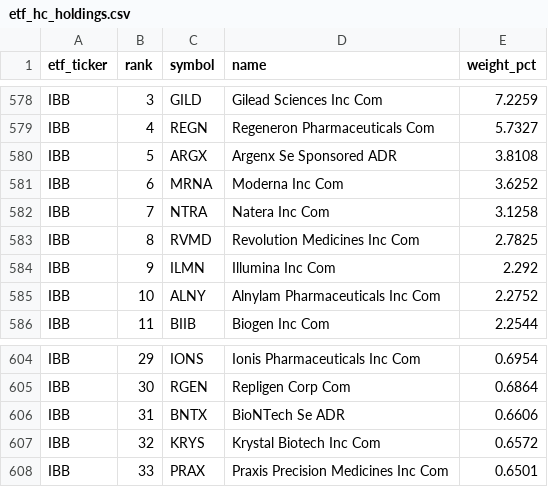
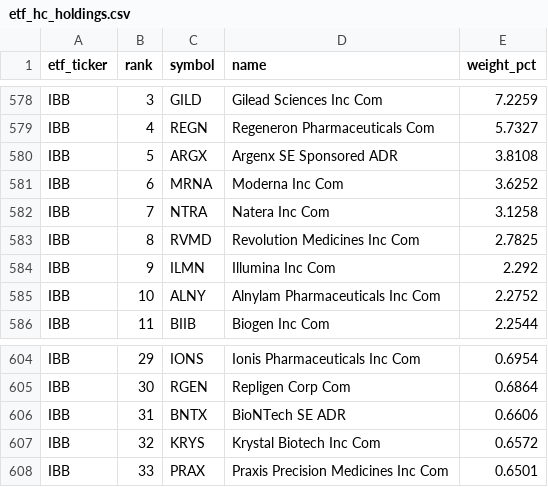
Before and after one commit to chenhongdao2-blip/invest-dashboard, a CSV file: data/external/etf_hc_holdings.csv, drawn as a sheet; only a part is shown, gaps mark what is left out.

Commit message:
fix(etf): keep SE capitalised in FactSet security names
`_NAME_KEEP_CAPS` listed PLC, NV, SA, AG and AB but not SE, so the two European
lines in the book rendered as "Argenx Se Sponsored ADR" and "BioNTech Se ADR".
SE is a legal form like the others; the omission was an oversight, not a rule.

```diff
--- a/data/external/etf_hc_holdings.csv
+++ b/data/external/etf_hc_holdings.csv
@@ -579,3 +579,3 @@ IBB,3,GILD,Gilead Sciences Inc Com,7.2259
 IBB,4,REGN,Regeneron Pharmaceuticals Com,5.7327
-IBB,5,ARGX,Argenx Se Sponsored ADR,3.8108
+IBB,5,ARGX,Argenx SE Sponsored ADR,3.8108
 IBB,6,MRNA,Moderna Inc Com,3.6252
@@ -605,3 +605,3 @@ IBB,29,IONS,Ionis Pharmaceuticals Inc Com,0.6954
 IBB,30,RGEN,Repligen Corp Com,0.6864
-IBB,31,BNTX,BioNTech Se ADR,0.6606
+IBB,31,BNTX,BioNTech SE ADR,0.6606
 IBB,32,KRYS,Krystal Biotech Inc Com,0.6572
```
Also changed, not shown: 3 other files.
